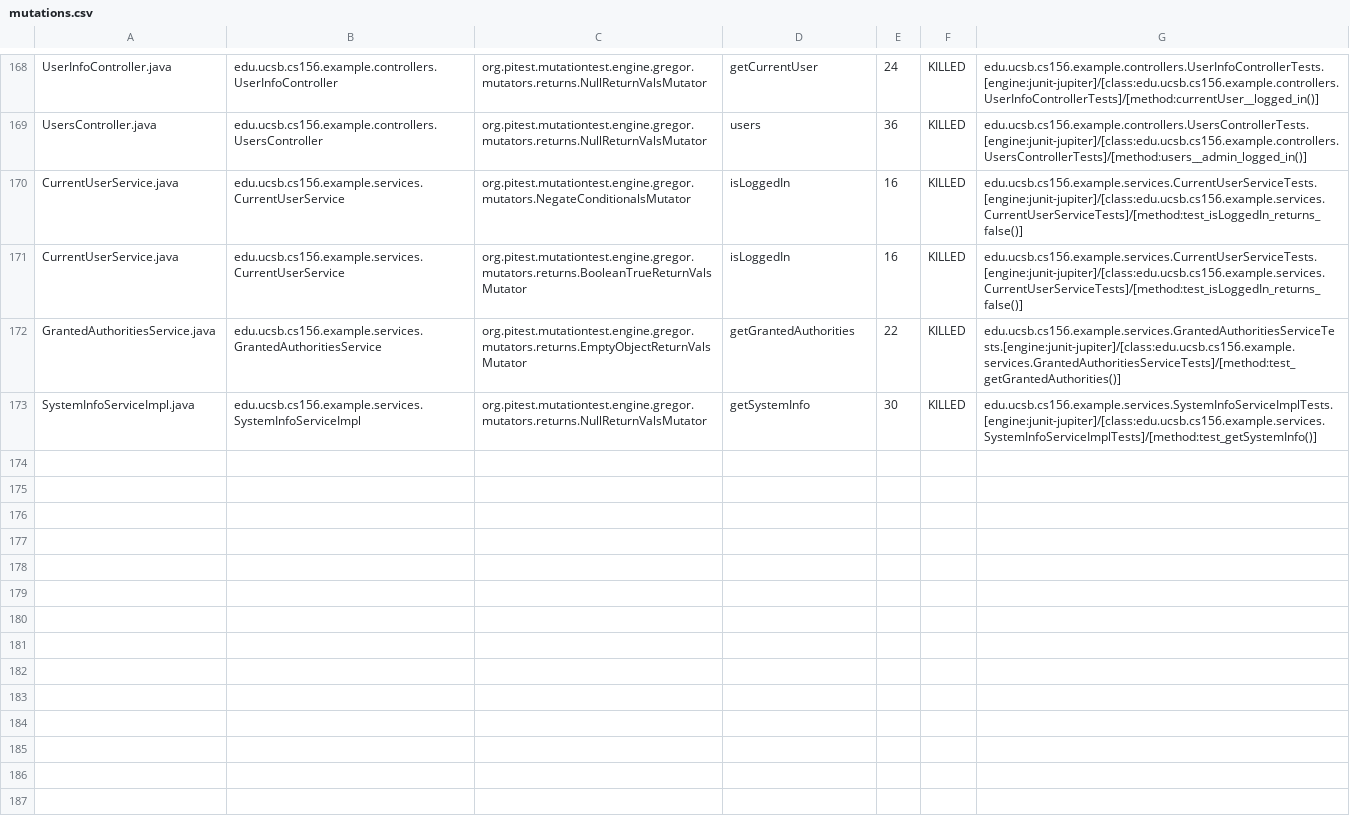
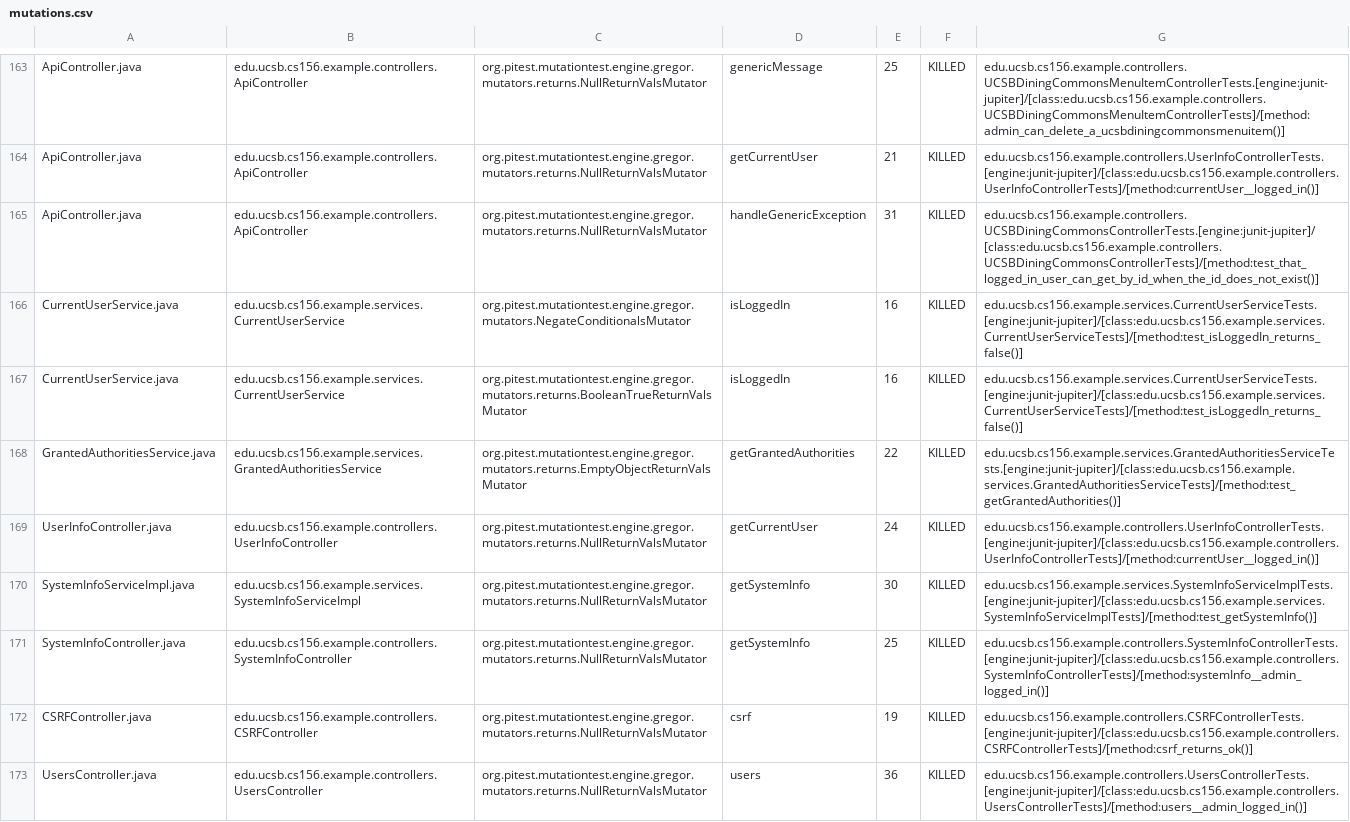
Before and after one commit to ucsb-cs156-w24/team03-w24-5pm-2, a CSV file: pitest/mutations.csv, drawn as a sheet; only a part is shown, gaps mark what is left out; addresses are those after the commit; the diff covers the shown part only; the diff names each change by its address in the sheet, - before the commit and + after, or states it on an @@ line.

Commit message:
Deploying to gh-pages from @ ucsb-cs156-w24/team03-w24-5pm-2@5f303e91deccabfd040e7a3042e3b7f7c60f7d12 🚀

```diff
--- a/pitest/mutations.csv
+++ b/pitest/mutations.csv
-A163: UserInfoController.java
+A163: ApiController.java
-B163: edu.ucsb.cs156.example.controllers.UserInfoController
+B163: edu.ucsb.cs156.example.controllers.ApiController
-D163: getCurrentUser
+D163: genericMessage
-E163: 24
+E163: 25
-G163: edu.ucsb.cs156.example.controllers.UserInfoControllerTests.[engine:junit-jupiter]/[class:edu.ucsb.cs156.example.controllers.UserInfoControllerTests]/[method:currentUser__logged_in()]
+G163: edu.ucsb.cs156.example.controllers.UCSBDiningCommonsMenuItemControllerTests.[engine:junit-jupiter]/[class:edu.ucsb.cs156.example.controllers.UCSBDiningCommonsMenuItemControllerTests]/[method:admin_can_delete_a_ucsbdiningcommonsmenuitem()]
@@ row 2 moved to row 164: ApiController.java @@
-A165: UsersController.java
+A165: ApiController.java
-B165: edu.ucsb.cs156.example.controllers.UsersController
+B165: edu.ucsb.cs156.example.controllers.ApiController
-D165: users
+D165: handleGenericException
-E165: 36
+E165: 31
-G165: edu.ucsb.cs156.example.controllers.UsersControllerTests.[engine:junit-jupiter]/[class:edu.ucsb.cs156.example.controllers.UsersControllerTests]/[method:users__admin_logged_in()]
+G165: edu.ucsb.cs156.example.controllers.UCSBDiningCommonsControllerTests.[engine:junit-jupiter]/[class:edu.ucsb.cs156.example.controllers.UCSBDiningCommonsControllerTests]/[method:test_that_logged_in_user_can_get_by_id_when_the_id_does_not_exist()]
+row 169: UserInfoController.java | edu.ucsb.cs156.example.controllers.UserInfoController | org.pitest.mutationtest.engine.gregor.mutators.returns.NullReturnValsMutator | getCurrentUser | 24 | KILLED | edu.ucsb.cs156.example.controllers.UserInfoControllerTests.[engine:junit-jupiter]/[class:edu.ucsb.cs156.example.controllers.UserInfoControllerTests]/[method:currentUser__logged_in()]
@@ row 98 moved to row 171: SystemInfoController.java @@
@@ row 23 moved to row 172: CSRFController.java @@
+row 173: UsersController.java | edu.ucsb.cs156.example.controllers.UsersController | org.pitest.mutationtest.engine.gregor.mutators.returns.NullReturnValsMutator | users | 36 | KILLED | edu.ucsb.cs156.example.controllers.UsersControllerTests.[engine:junit-jupiter]/[class:edu.ucsb.cs156.example.controllers.UsersControllerTests]/[method:users__admin_logged_in()]
```
Also changed, not shown: 2 removed rows, 103 moved rows and 8 edited cells elsewhere in this file, 18 other files.
